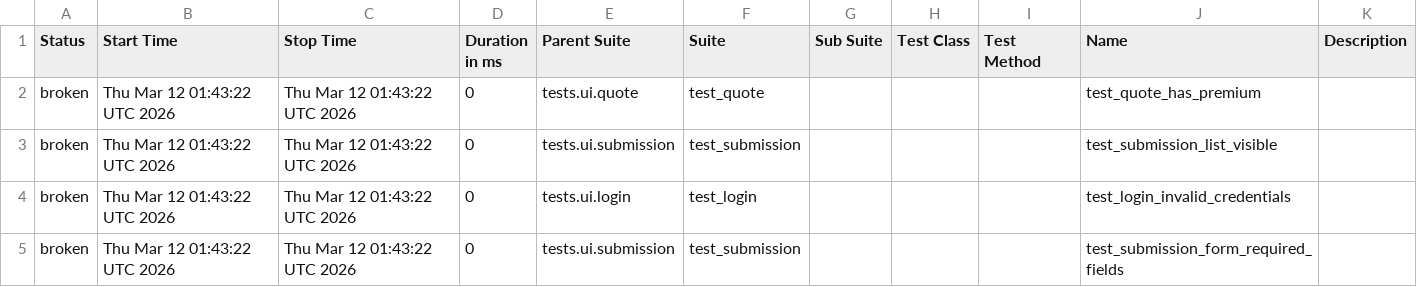
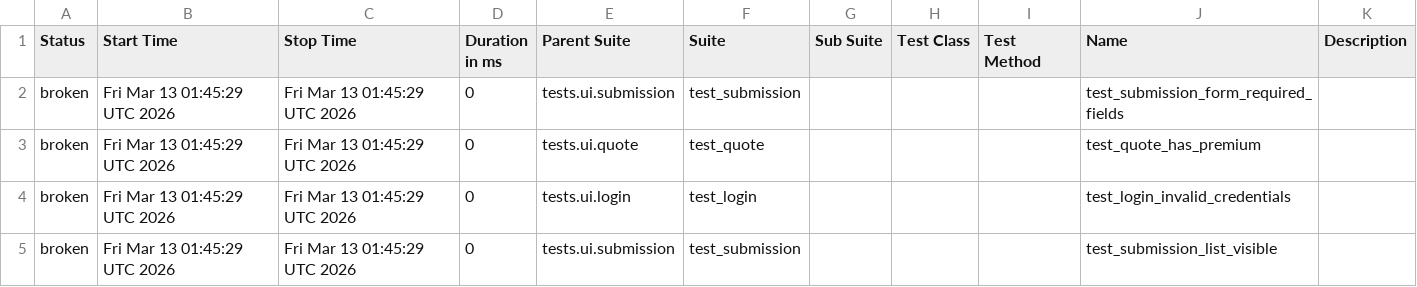
Before and after one commit to DilipAle/rng_ui_tests, a CSV file: agency-height/data/suites.csv, drawn as a sheet.

```diff
--- a/agency-height/data/suites.csv
+++ b/agency-height/data/suites.csv
@@ -1,5 +1,5 @@
 "Status","Start Time","Stop Time","Duration in ms","Parent Suite","Suite","Sub Suite","Test Class","Test Method","Name","Description"
-"broken","Thu Mar 12 01:43:22 UTC 2026","Thu Mar 12 01:43:22 UTC 2026","0","tests.ui.quote","test_quote","","","","test_quote_has_premium",""
-"broken","Thu Mar 12 01:43:22 UTC 2026","Thu Mar 12 01:43:22 UTC 2026","0","tests.ui.submission","test_submission","","","","test_submission_list_visible",""
-"broken","Thu Mar 12 01:43:22 UTC 2026","Thu Mar 12 01:43:22 UTC 2026","0","tests.ui.login","test_login","","","","test_login_invalid_credentials",""
-"broken","Thu Mar 12 01:43:22 UTC 2026","Thu Mar 12 01:43:22 UTC 2026","0","tests.ui.submission","test_submission","","","","test_submission_form_required_fields",""
+"broken","Fri Mar 13 01:45:29 UTC 2026","Fri Mar 13 01:45:29 UTC 2026","0","tests.ui.submission","test_submission","","","","test_submission_form_required_fields",""
+"broken","Fri Mar 13 01:45:29 UTC 2026","Fri Mar 13 01:45:29 UTC 2026","0","tests.ui.quote","test_quote","","","","test_quote_has_premium",""
+"broken","Fri Mar 13 01:45:29 UTC 2026","Fri Mar 13 01:45:29 UTC 2026","0","tests.ui.login","test_login","","","","test_login_invalid_credentials",""
+"broken","Fri Mar 13 01:45:29 UTC 2026","Fri Mar 13 01:45:29 UTC 2026","0","tests.ui.submission","test_submission","","","","test_submission_list_visible",""
```
Also changed, not shown: 27 other files.
